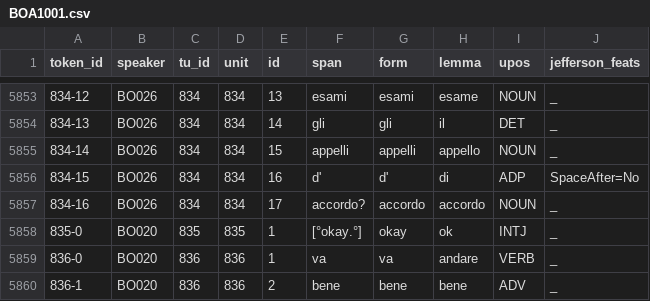
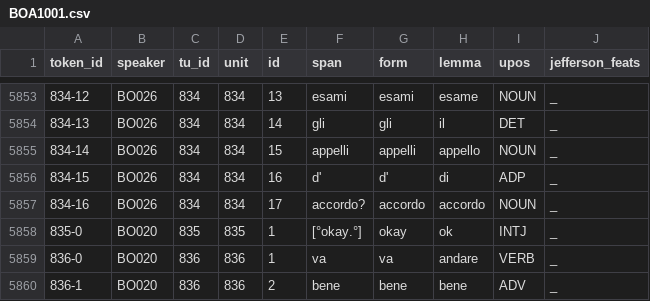
Before and after one commit to KIParla/lemmatization-project, a CSV file: wip/KIP/BOA1001.csv, drawn as a sheet; only a part is shown, gaps mark what is left out.

```diff
--- a/wip/KIP/BOA1001.csv
+++ b/wip/KIP/BOA1001.csv
@@ -5855,3 +5855,3 @@
 834-14,BO026,834,834,15,appelli,appelli,appello,NOUN,_
-834-15,BO026,834,834,16,d',d',di,ADP,SpaceAfter=No
+834-15,BO026,834,834,16,d',d',di,ADP,_
 834-16,BO026,834,834,17,accordo?,accordo,accordo,NOUN,_
```
Also changed, not shown: wip/KIP/BOA1002.csv, 3 other files.
